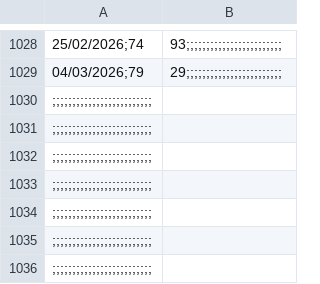
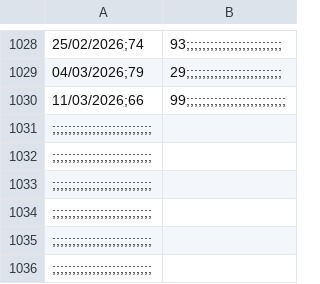
Before and after one commit to lucaghezzi1998-cyber/lovable-data, a CSV file: NAAIMExposureIndex.csv, drawn as a sheet; only a part is shown, gaps mark what is left out; removed rows and columns are numbered as before the commit, all else as after; the diff names each change by its address in the sheet, - before the commit and + after, or states it on an @@ line.

Commit message:
Update NAAIMExposureIndex.csv

```diff
--- a/NAAIMExposureIndex.csv
+++ b/NAAIMExposureIndex.csv
-row 1030: ;;;;;;;;;;;;;;;;;;;;;;;;;
+row 1030: 11/03/2026;66 | 99;;;;;;;;;;;;;;;;;;;;;;;;;
```
